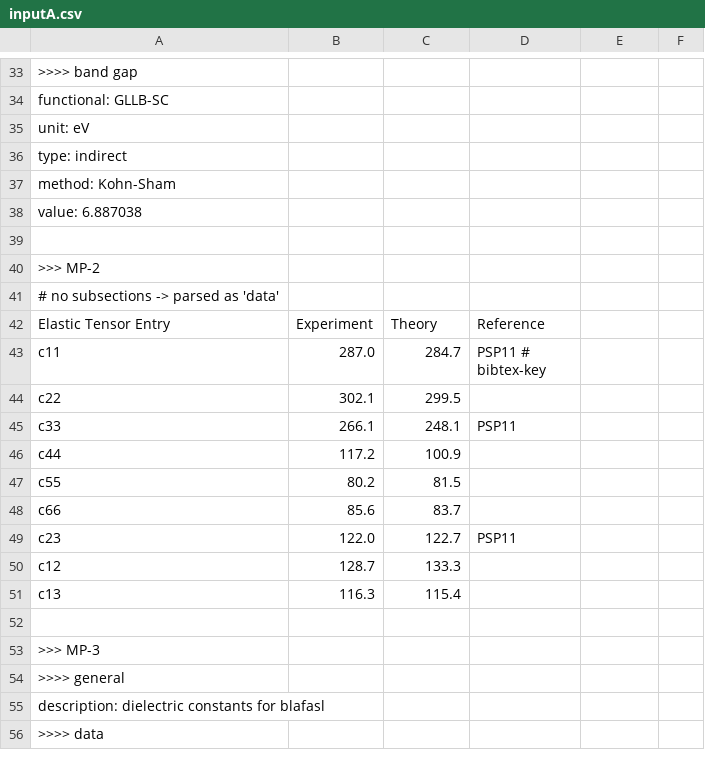
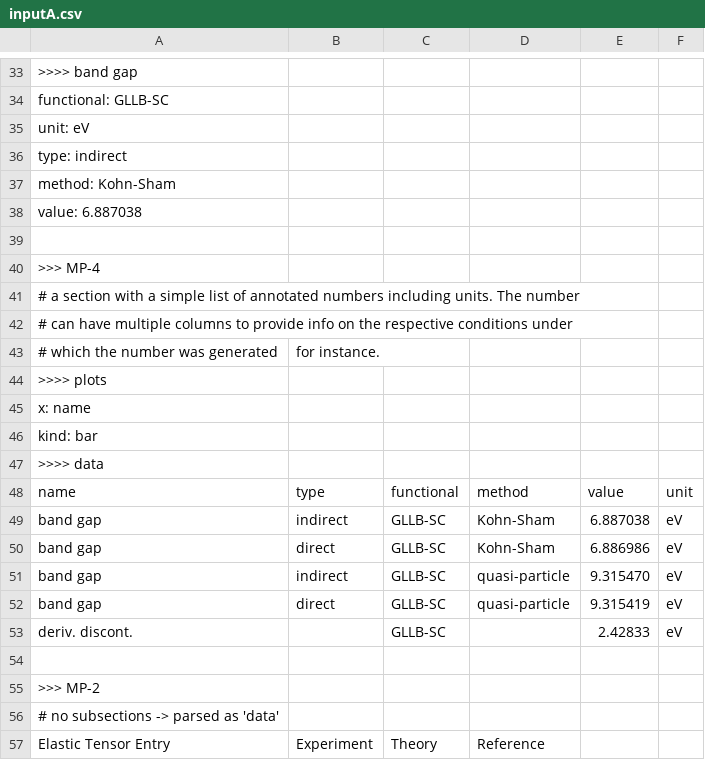
Before and after one commit to materialsproject/MPContribs, a CSV file: mpworks/user_contributions/test_files/inputA.csv, drawn as a sheet; only a part is shown, gaps mark what is left out; the shorter side is filled out with more unchanged rows.

Commit message:
inputA/B.csv

```diff
--- a/mpworks/user_contributions/test_files/inputA.csv
+++ b/mpworks/user_contributions/test_files/inputA.csv
@@ -39,2 +39,17 @@ value: 6.887038
 
+>>> MP-4
+# a section with a simple list of annotated numbers including units. The number
+# can have multiple columns to provide info on the respective conditions under
+# which the number was generated, for instance.
+>>>> plots
+x: name
+kind: bar
+>>>> data
+name,type,functional,method,value,unit
+band gap,indirect,GLLB-SC,Kohn-Sham,6.887038,eV
+band gap,direct,GLLB-SC,Kohn-Sham,6.886986,eV
+band gap,indirect,GLLB-SC,quasi-particle,9.315470,eV
+band gap,direct,GLLB-SC,quasi-particle,9.315419,eV
+deriv. discont.,,GLLB-SC,,2.42833,eV
+
 >>> MP-2
```
Also changed, not shown: 1 other file.
